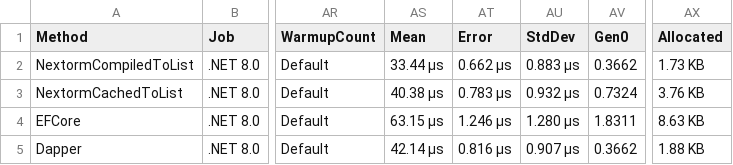
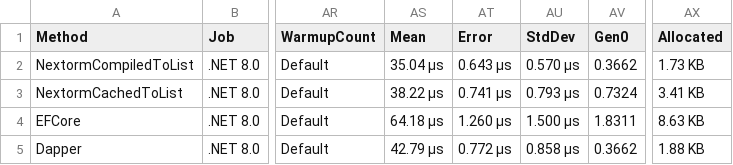
Before and after one commit to AlexeyShirshov/nextorm, a CSV file: nextorm.benchmark/BenchmarkDotNet.Artifacts/results/nextorm.benchmark.SqliteBenchmarkIteration-report.csv, drawn as a sheet; only a part is shown, gaps mark what is left out; the diff names each change by its address in the sheet, - before the commit and + after, or states it on an @@ line.

```diff
--- a/nextorm.benchmark/BenchmarkDotNet.Artifacts/results/nextorm.benchmark.SqliteBenchmarkIteration-report.csv
+++ b/nextorm.benchmark/BenchmarkDotNet.Artifacts/results/nextorm.benchmark.SqliteBenchmarkIteration-report.csv
-AS2 (Mean): 33.44 μs
+AS2 (Mean): 35.04 μs
-AT2 (Error): 0.662 μs
+AT2 (Error): 0.643 μs
-AU2 (StdDev): 0.883 μs
+AU2 (StdDev): 0.570 μs
-AS3 (Mean): 40.38 μs
+AS3 (Mean): 38.22 μs
-AT3 (Error): 0.783 μs
+AT3 (Error): 0.741 μs
-AU3 (StdDev): 0.932 μs
+AU3 (StdDev): 0.793 μs
-AX3 (Allocated): 3.76 KB
+AX3 (Allocated): 3.41 KB
-AS4 (Mean): 63.15 μs
+AS4 (Mean): 64.18 μs
-AT4 (Error): 1.246 μs
+AT4 (Error): 1.260 μs
-AU4 (StdDev): 1.280 μs
+AU4 (StdDev): 1.500 μs
-AS5 (Mean): 42.14 μs
+AS5 (Mean): 42.79 μs
-AT5 (Error): 0.816 μs
+AT5 (Error): 0.772 μs
-AU5 (StdDev): 0.907 μs
+AU5 (StdDev): 0.858 μs
```
Also changed, not shown: nextorm.benchmark/BenchmarkDotNet.Artifacts/results/nextorm.benchmark.SqliteBenchmarkAny-report.csv, nextorm.benchmark/BenchmarkDotNet.Artifacts/results/nextorm.benchmark.SqliteBenchmarkFirst-report.csv, 21 other files.
